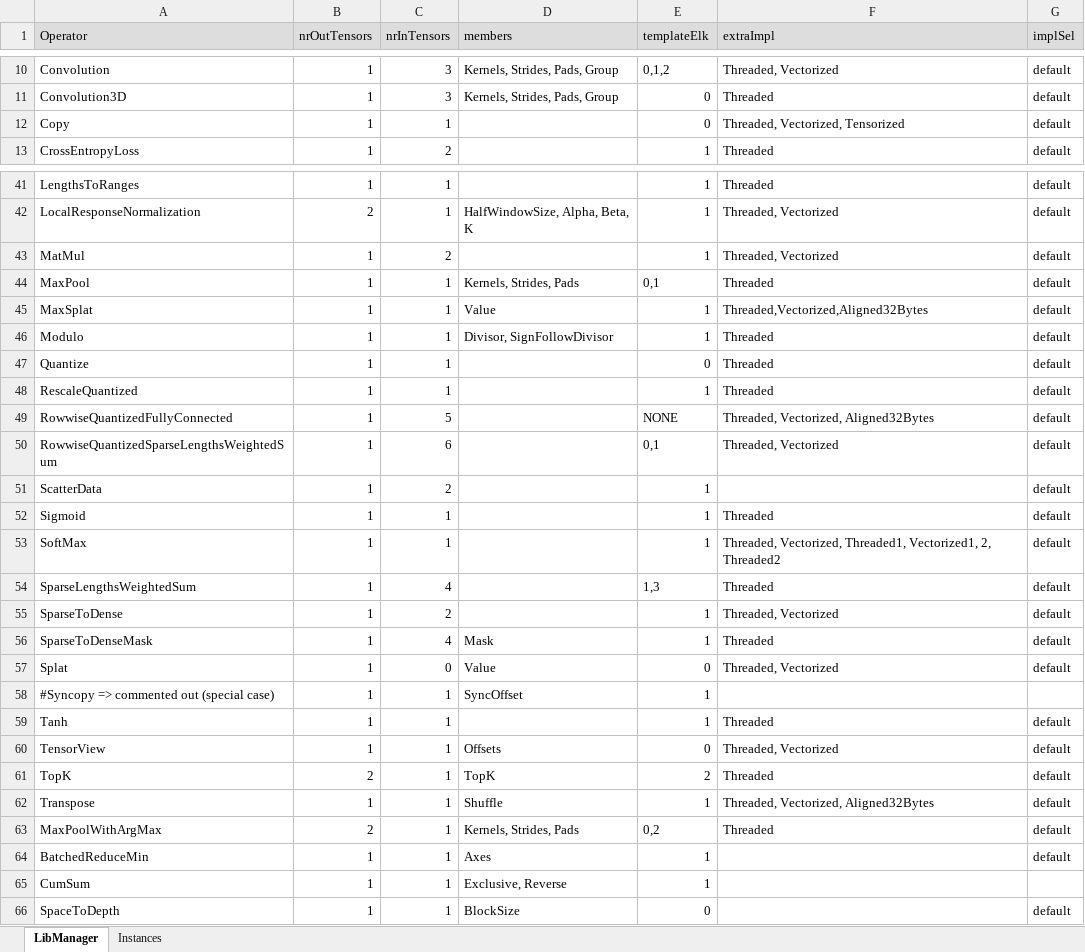
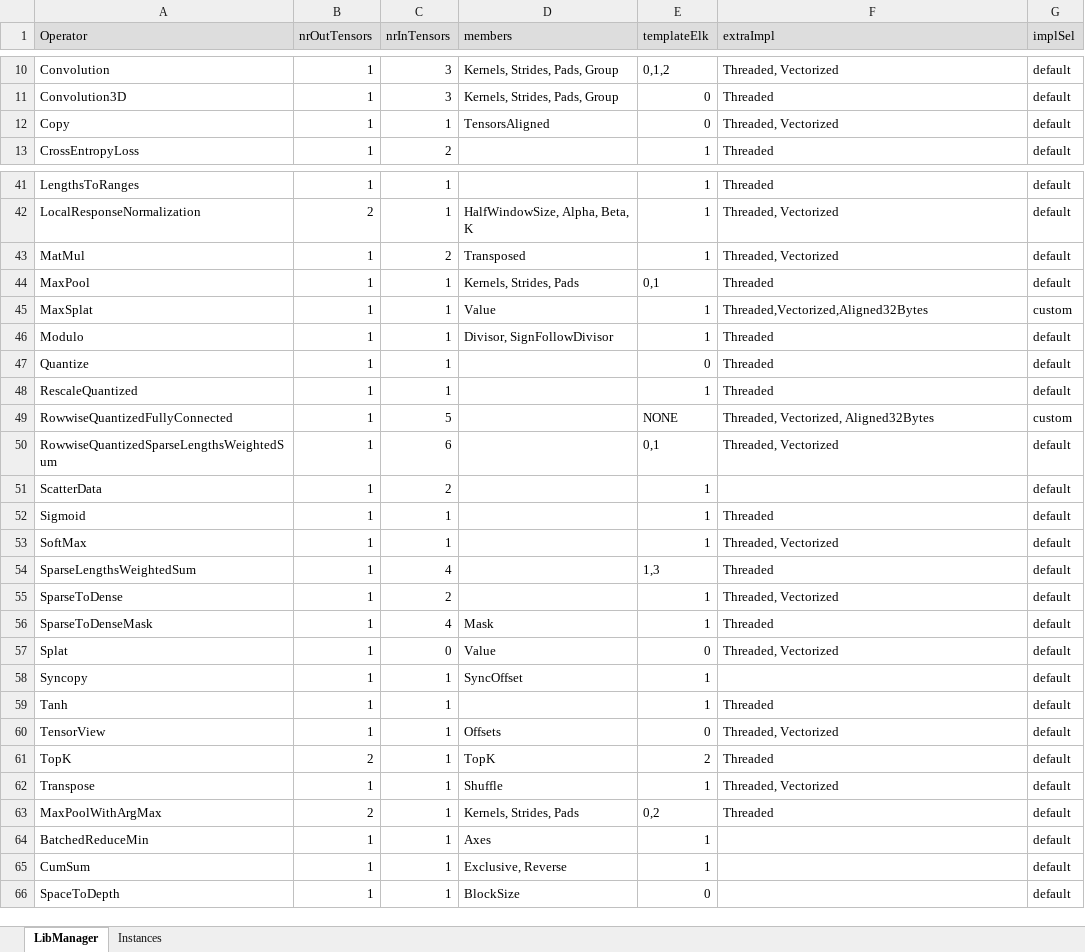
Before and after one commit to ubergarm/et-platform, an Excel workbook: dnn-library/scripts/libManager.xlsx, sheet LibManager, drawn as a sheet; only a part is shown, gaps mark what is left out; values as stored, in another font and other column widths than the file's, no borders; the diff names each change by its address in the sheet, - before the commit and + after, or states it on an @@ line.

```diff
--- a/dnn-library/scripts/libManager.xlsx (sheet LibManager)
+++ b/dnn-library/scripts/libManager.xlsx (sheet LibManager)
-D12 (members): (empty)
+D12 (members): TensorsAligned
-F12 (extraImpl): Threaded, Vectorized, Tensorized
+F12 (extraImpl): Threaded, Vectorized
-D43 (members): (empty)
+D43 (members): Transposed
-G45 (implSel): default
+G45 (implSel): custom
-G49 (implSel): default
+G49 (implSel): custom
-F53 (extraImpl): Threaded, Vectorized, Threaded1, Vectorized1, 2, Threaded2
+F53 (extraImpl): Threaded, Vectorized
-A58 (Operator): #Syncopy => commented out (special case)
+A58 (Operator): Syncopy
-G58 (implSel): (empty)
+G58 (implSel): default
-F62 (extraImpl): Threaded, Vectorized, Aligned32Bytes
+F62 (extraImpl): Threaded, Vectorized
-G65 (implSel): (empty)
+G65 (implSel): default
```
Also changed, not shown: sheet Instances, 1 other file.
